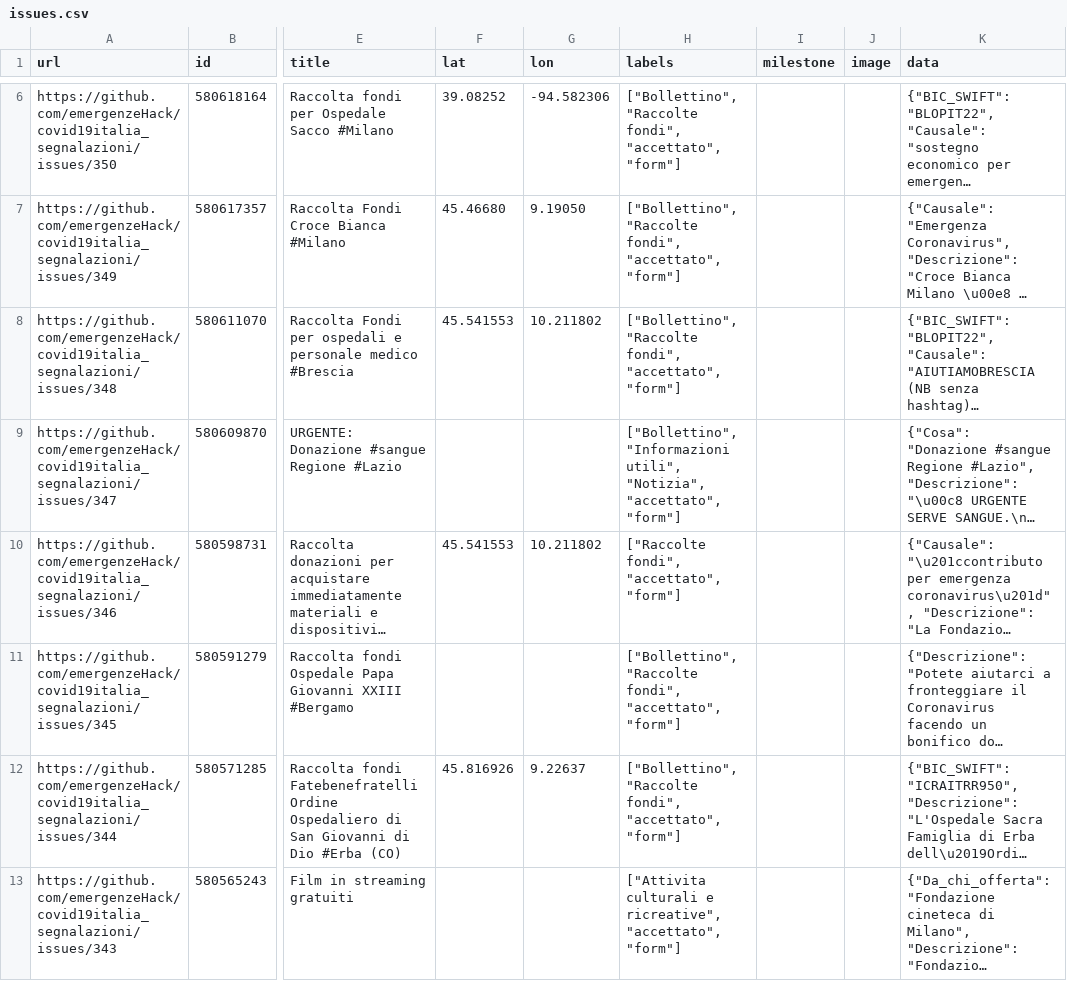
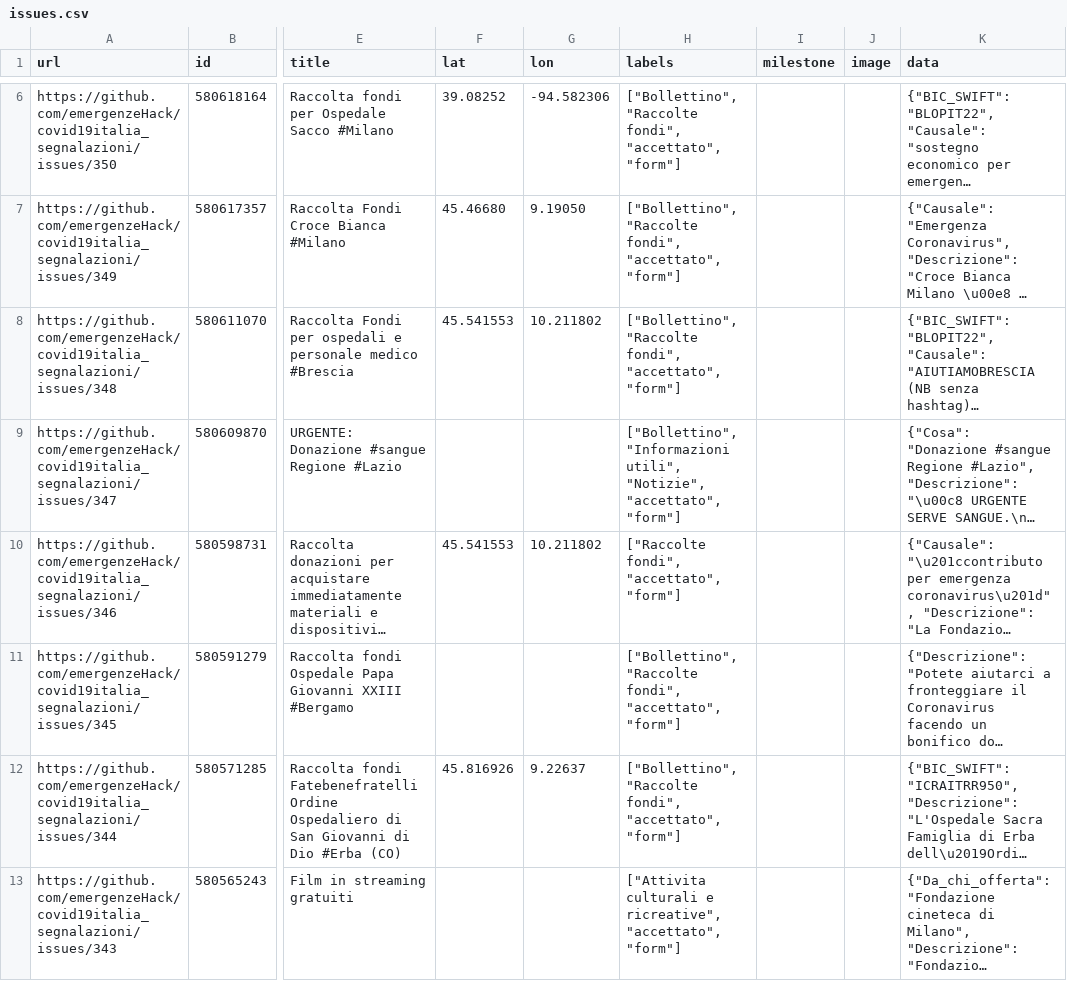
Before and after one commit to emergenzeHack/covid19italia, a CSV file: _data/issues.csv, drawn as a sheet; only a part is shown, gaps mark what is left out; long unchanged cells end in …; the diff covers the shown part only; the diff names each change by its address in the sheet, - before the commit and + after, or states it on an @@ line.

```diff
--- a/_data/issues.csv
+++ b/_data/issues.csv
-H9 (labels): …"Informazioni utili", "Notizia", "accettato", "form"]
+H9 (labels): …"Informazioni utili", "Notizie", "accettato", "form"]
```
Also changed, not shown: 1 removed row and 28 edited cells elsewhere in this file, 2 other files.
